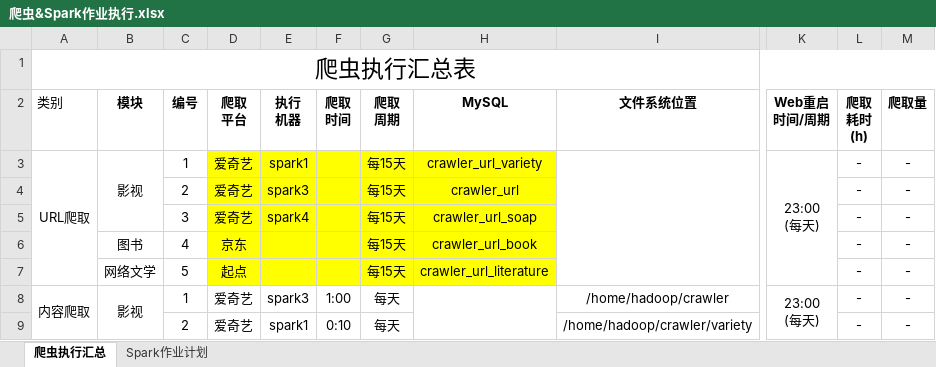
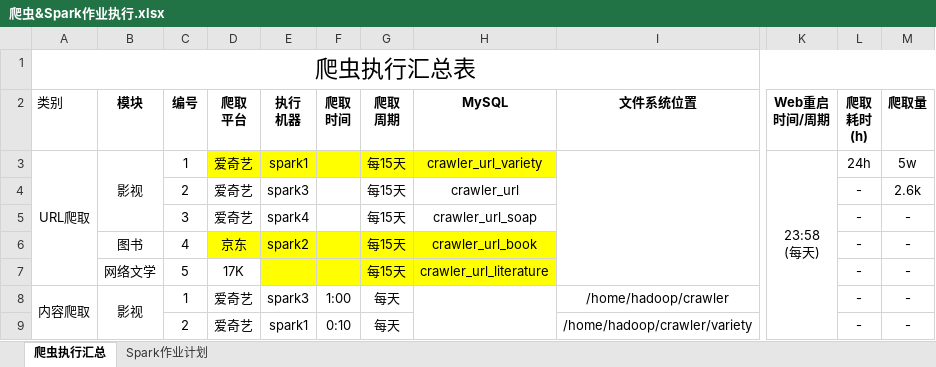
Before and after one commit to witnesslq/market-bigdata-platform, an Excel workbook: src/main/resources/爬虫&Spark作业执行.xlsx, sheet 爬虫执行汇总, drawn as a sheet; only a part is shown, gaps mark what is left out; values as stored, in another font and other column widths than the file's, no borders; ↵ is a line break in a cell; the diff covers the shown part only; the diff names each change by its address in the sheet, - before the commit and + after, or states it on an @@ line.

```diff
--- a/src/main/resources/爬虫&Spark作业执行.xlsx (sheet 爬虫执行汇总)
+++ b/src/main/resources/爬虫&Spark作业执行.xlsx (sheet 爬虫执行汇总)
-K3 (Web重启 时间/周期): 23:00 ↵ (每天)
+K3 (Web重启 时间/周期): 23:58 ↵ (每天)
-K3:K7 merged
+K3:K15 merged
-L3 (爬取 耗时 (h)): -
+L3 (爬取 耗时 (h)): 24h
-M3 (爬取量): -
+M3 (爬取量): 5w
-D4:H5 fill: #FFFF00
+D4:H5 fill: none
-M4 (爬取量): -
+M4 (爬取量): 2.6k
-E6 (执行 机器): (empty)
+E6 (执行 机器): spark2
-D7 (爬取 平台): 起点
+D7 (爬取 平台): 17K
-D7 fill: #FFFF00
+D7 fill: none
-K8 (Web重启 时间/周期): 23:00 ↵ (每天)
+K8 (Web重启 时间/周期): (empty)
-K8:K13 merged
```
Also changed, not shown: 5 edited cells elsewhere in this sheet, sheet Spark作业计划, 2 other files.
